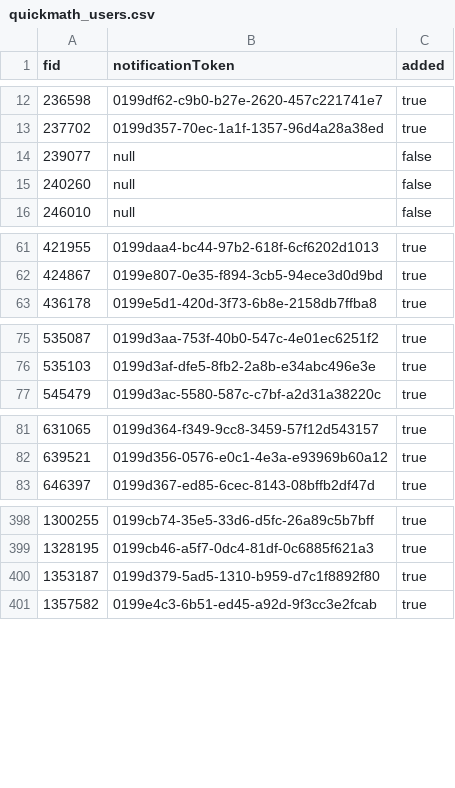
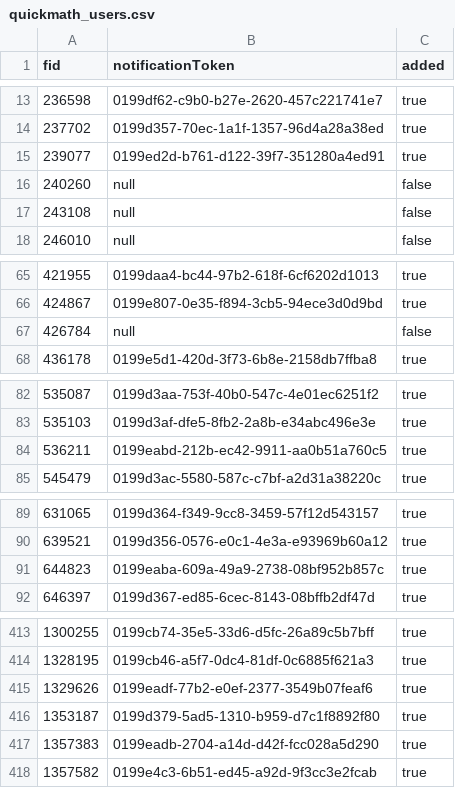
Before and after one commit to sumit504/quick-mathquiz, a CSV file: quickmath_users.csv, drawn as a sheet; only a part is shown, gaps mark what is left out; the diff covers the shown part only.

```diff
--- a/quickmath_users.csv
+++ b/quickmath_users.csv
@@ -13,4 +14,5 @@ fid,notificationToken,added
 237702,0199d357-70ec-1a1f-1357-96d4a28a38ed,true
-239077,null,false
+239077,0199ed2d-b761-d122-39f7-351280a4ed91,true
 240260,null,false
+243108,null,false
 246010,null,false
@@ -62,2 +66,3 @@ fid,notificationToken,added
 424867,0199e807-0e35-f894-3cb5-94ece3d0d9bd,true
+426784,null,false
 436178,0199e5d1-420d-3f73-6b8e-2158db7ffba8,true
@@ -76,2 +83,3 @@ fid,notificationToken,added
 535103,0199d3af-dfe5-8fb2-2a8b-e34abc496e3e,true
+536211,0199eabd-212b-ec42-9911-aa0b51a760c5,true
 545479,0199d3ac-5580-587c-c7bf-a2d31a38220c,true
@@ -82,2 +90,3 @@ fid,notificationToken,added
 639521,0199d356-0576-e0c1-4e3a-e93969b60a12,true
+644823,0199eaba-609a-49a9-2738-08bf952b857c,true
 646397,0199d367-ed85-6cec-8143-08bffb2df47d,true
@@ -399,3 +414,5 @@ fid,notificationToken,added
 1328195,0199cb46-a5f7-0dc4-81df-0c6885f621a3,true
+1329626,0199eadf-77b2-e0ef-2377-3549b07feaf6,true
 1353187,0199d379-5ad5-1310-b959-d7c1f8892f80,true
+1357383,0199eadb-2704-a14d-d42f-fcc028a5d290,true
 1357582,0199e4c3-6b51-ed45-a92d-9f3cc3e2fcab,true
```
Also changed, not shown: 11 added rows and 2 edited cells elsewhere in this file, 5 other files.
